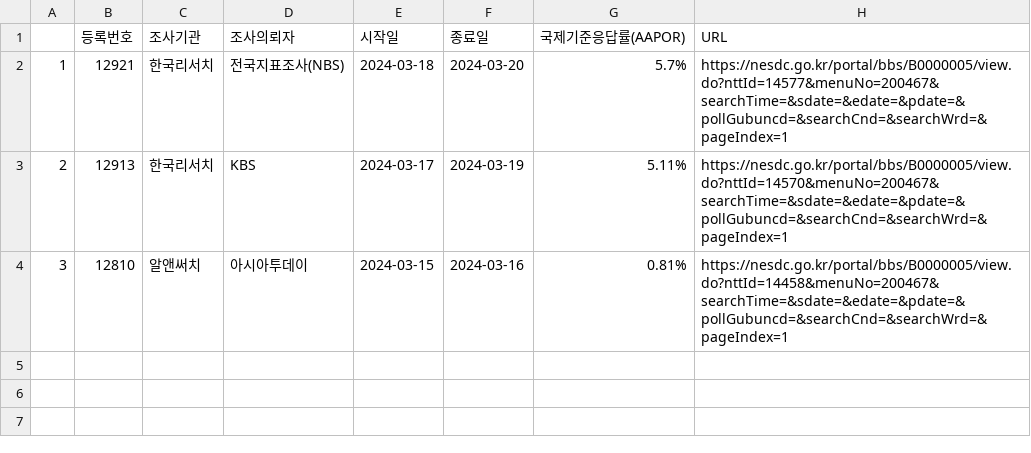
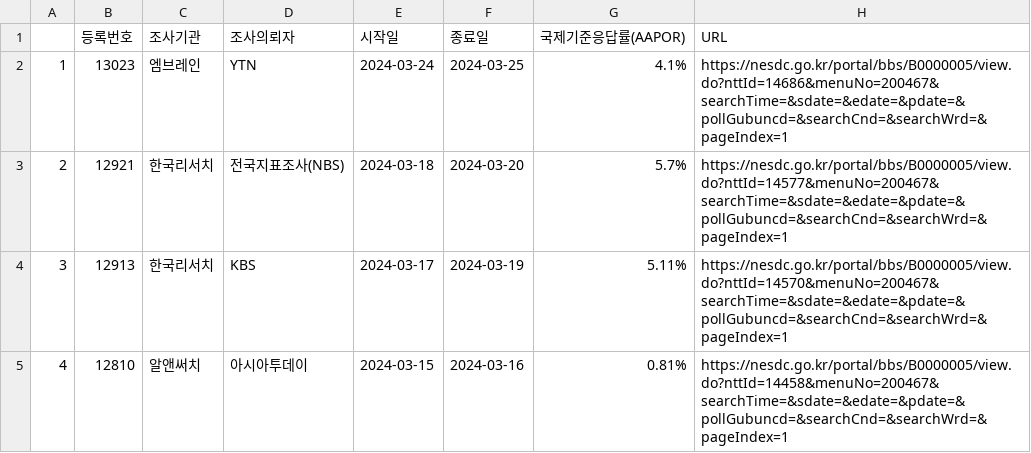
Before and after one commit to scholarsbookcase/naelection2024, a CSV file: IncludedPollsByDate/LV_District_2024-03-25_D14.csv, drawn as a sheet.

```diff
--- a/IncludedPollsByDate/LV_District_2024-03-25_D14.csv
+++ b/IncludedPollsByDate/LV_District_2024-03-25_D14.csv
@@ -1,4 +1,5 @@
 "","등록번호","조사기관","조사의뢰자","시작일","종료일","국제기준응답률(AAPOR)","URL"
-"1",12921,"한국리서치","전국지표조사(NBS)",2024-03-18,2024-03-20,"5.7%","https://nesdc.go.kr/portal/bbs/B0000005/view.do?nttId=14577&menuNo=200467&searchTime=&sdate=&edate=&pdate=&pollGubuncd=&searchCnd=&searchWrd=&pageIndex=1"
-"2",12913,"한국리서치","KBS",2024-03-17,2024-03-19,"5.11%","https://nesdc.go.kr/portal/bbs/B0000005/view.do?nttId=14570&menuNo=200467&searchTime=&sdate=&edate=&pdate=&pollGubuncd=&searchCnd=&searchWrd=&pageIndex=1"
-"3",12810,"알앤써치","아시아투데이",2024-03-15,2024-03-16,"0.81%","https://nesdc.go.kr/portal/bbs/B0000005/view.do?nttId=14458&menuNo=200467&searchTime=&sdate=&edate=&pdate=&pollGubuncd=&searchCnd=&searchWrd=&pageIndex=1"
+"1",13023,"엠브레인","YTN",2024-03-24,2024-03-25,"4.1%","https://nesdc.go.kr/portal/bbs/B0000005/view.do?nttId=14686&menuNo=200467&searchTime=&sdate=&edate=&pdate=&pollGubuncd=&searchCnd=&searchWrd=&pageIndex=1"
+"2",12921,"한국리서치","전국지표조사(NBS)",2024-03-18,2024-03-20,"5.7%","https://nesdc.go.kr/portal/bbs/B0000005/view.do?nttId=14577&menuNo=200467&searchTime=&sdate=&edate=&pdate=&pollGubuncd=&searchCnd=&searchWrd=&pageIndex=1"
+"3",12913,"한국리서치","KBS",2024-03-17,2024-03-19,"5.11%","https://nesdc.go.kr/portal/bbs/B0000005/view.do?nttId=14570&menuNo=200467&searchTime=&sdate=&edate=&pdate=&pollGubuncd=&searchCnd=&searchWrd=&pageIndex=1"
+"4",12810,"알앤써치","아시아투데이",2024-03-15,2024-03-16,"0.81%","https://nesdc.go.kr/portal/bbs/B0000005/view.do?nttId=14458&menuNo=200467&searchTime=&sdate=&edate=&pdate=&pollGubuncd=&searchCnd=&searchWrd=&pageIndex=1"
```
Also changed, not shown: IncludedPollsByDate/all_District_2024-03-25_D14.csv, IncludedPollsByDate/all_District_2024-03-26_D14.csv, 11 other files.
